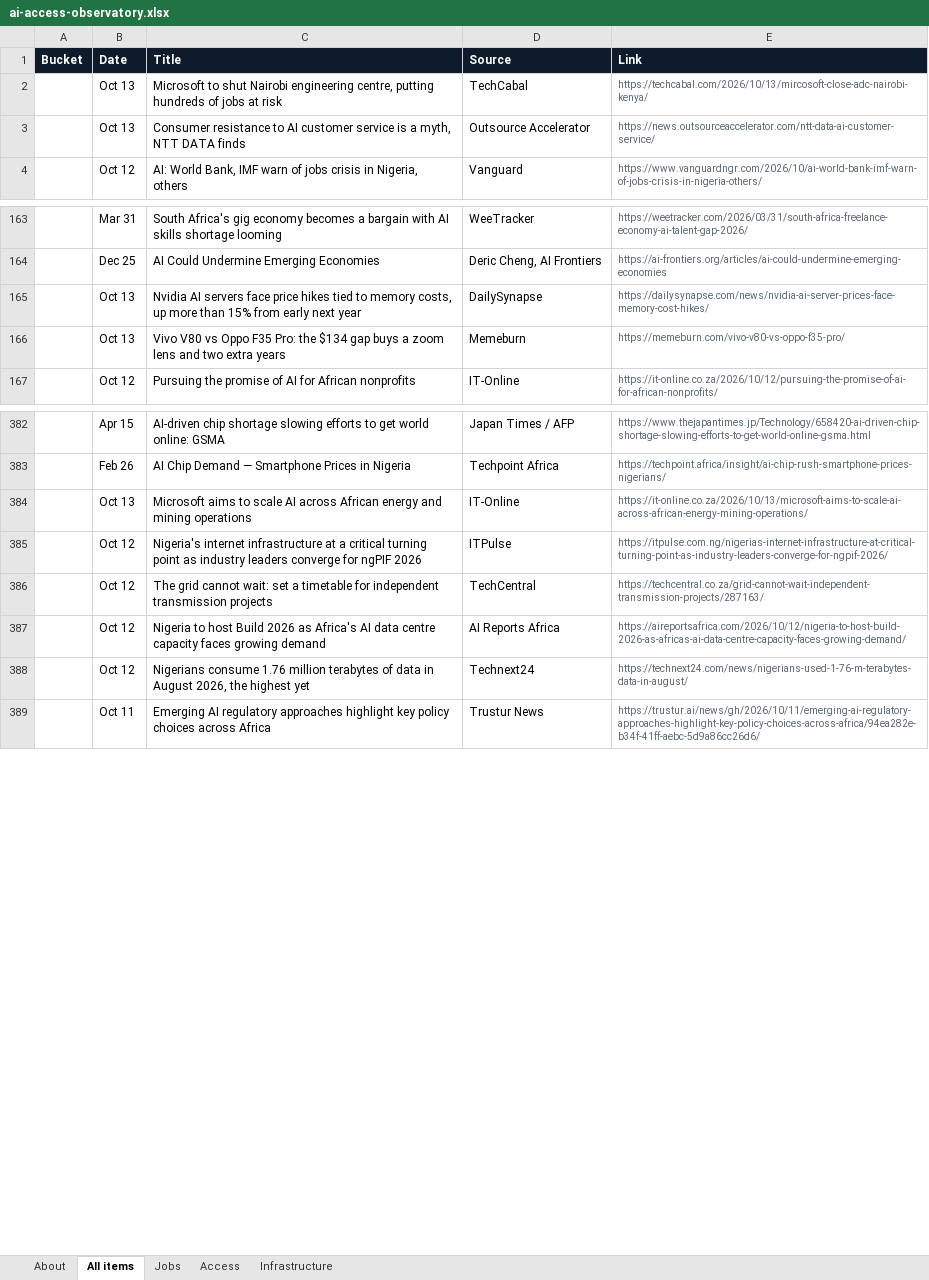
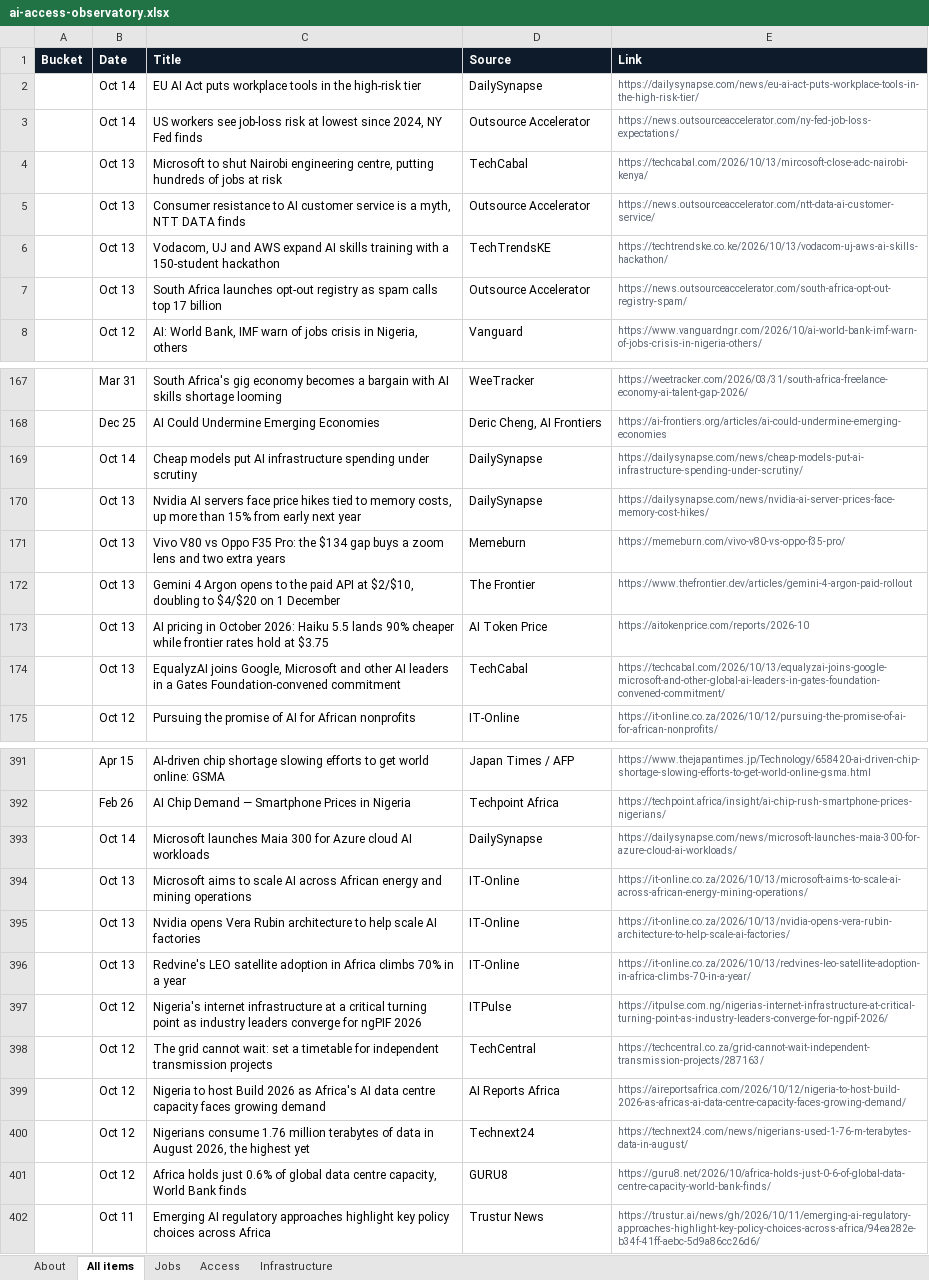
Before and after one commit to samuelajayi29-maker/ai-access-observatory, an Excel workbook: data/ai-access-observatory.xlsx, sheet All items, drawn as a sheet; only a part is shown, gaps mark what is left out; values as stored, in another font and other column widths than the file's, no borders; the diff covers the shown part only; the diff names each change by its address in the sheet, - before the commit and + after, or states it on an @@ line.

Commit message:
Tracker update: items.json, items.csv, Excel export

```diff
--- a/data/ai-access-observatory.xlsx (sheet All items)
+++ b/data/ai-access-observatory.xlsx (sheet All items)
+row 2:  | Oct 14 | EU AI Act puts workplace tools in the high-risk tier | DailySynapse | https://dailysynapse.com/news/eu-ai-act-puts-workplace-tools-in-the-high-risk-tier/
+row 3:  | Oct 14 | US workers see job-loss risk at lowest since 2024, NY Fed finds | Outsource Accelerator | https://news.outsourceaccelerator.com/ny-fed-job-loss-expectations/
+row 6:  | Oct 13 | Vodacom, UJ and AWS expand AI skills training with a 150-student hackathon | TechTrendsKE | https://techtrendske.co.ke/2026/10/13/vodacom-uj-aws-ai-skills-hackathon/
+row 7:  | Oct 13 | South Africa launches opt-out registry as spam calls top 17 billion | Outsource Accelerator | https://news.outsourceaccelerator.com/south-africa-opt-out-registry-spam/
+row 169:  | Oct 14 | Cheap models put AI infrastructure spending under scrutiny | DailySynapse | https://dailysynapse.com/news/cheap-models-put-ai-infrastructure-spending-under-scrutiny/
+row 172:  | Oct 13 | Gemini 4 Argon opens to the paid API at $2/$10, doubling to $4/$20 on 1 December | The Frontier | https://www.thefrontier.dev/articles/gemini-4-argon-paid-rollout
+row 173:  | Oct 13 | AI pricing in October 2026: Haiku 5.5 lands 90% cheaper while frontier rates hold at $3.75 | AI Token Price | https://aitokenprice.com/reports/2026-10
+row 174:  | Oct 13 | EqualyzAI joins Google, Microsoft and other AI leaders in a Gates Foundation-convened commitment | TechCabal | https://techcabal.com/2026/10/13/equalyzai-joins-google-microsoft-and-other-global-ai-leaders-in-gates-foundation-convened-commitment/
+row 393:  | Oct 14 | Microsoft launches Maia 300 for Azure cloud AI workloads | DailySynapse | https://dailysynapse.com/news/microsoft-launches-maia-300-for-azure-cloud-ai-workloads/
+row 395:  | Oct 13 | Nvidia opens Vera Rubin architecture to help scale AI factories | IT-Online | https://it-online.co.za/2026/10/13/nvidia-opens-vera-rubin-architecture-to-help-scale-ai-factories/
+row 396:  | Oct 13 | Redvine's LEO satellite adoption in Africa climbs 70% in a year | IT-Online | https://it-online.co.za/2026/10/13/redvines-leo-satellite-adoption-in-africa-climbs-70-in-a-year/
+row 401:  | Oct 12 | Africa holds just 0.6% of global data centre capacity, World Bank finds | GURU8 | https://guru8.net/2026/10/africa-holds-just-0-6-of-global-data-centre-capacity-world-bank-finds/
```
Also changed, not shown: 2 added rows elsewhere in this sheet, sheet Access, sheet Infrastructure, sheet Jobs, sheet About, 2 other files.
